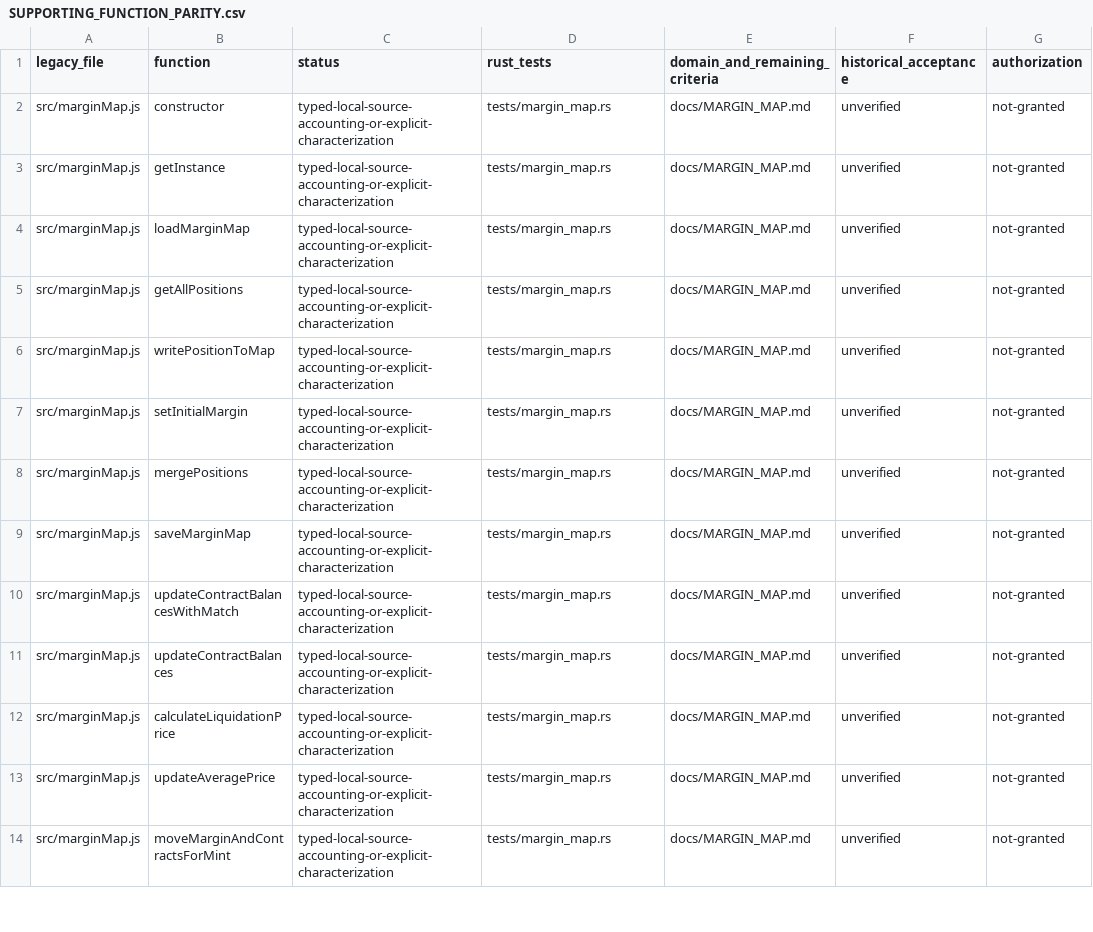
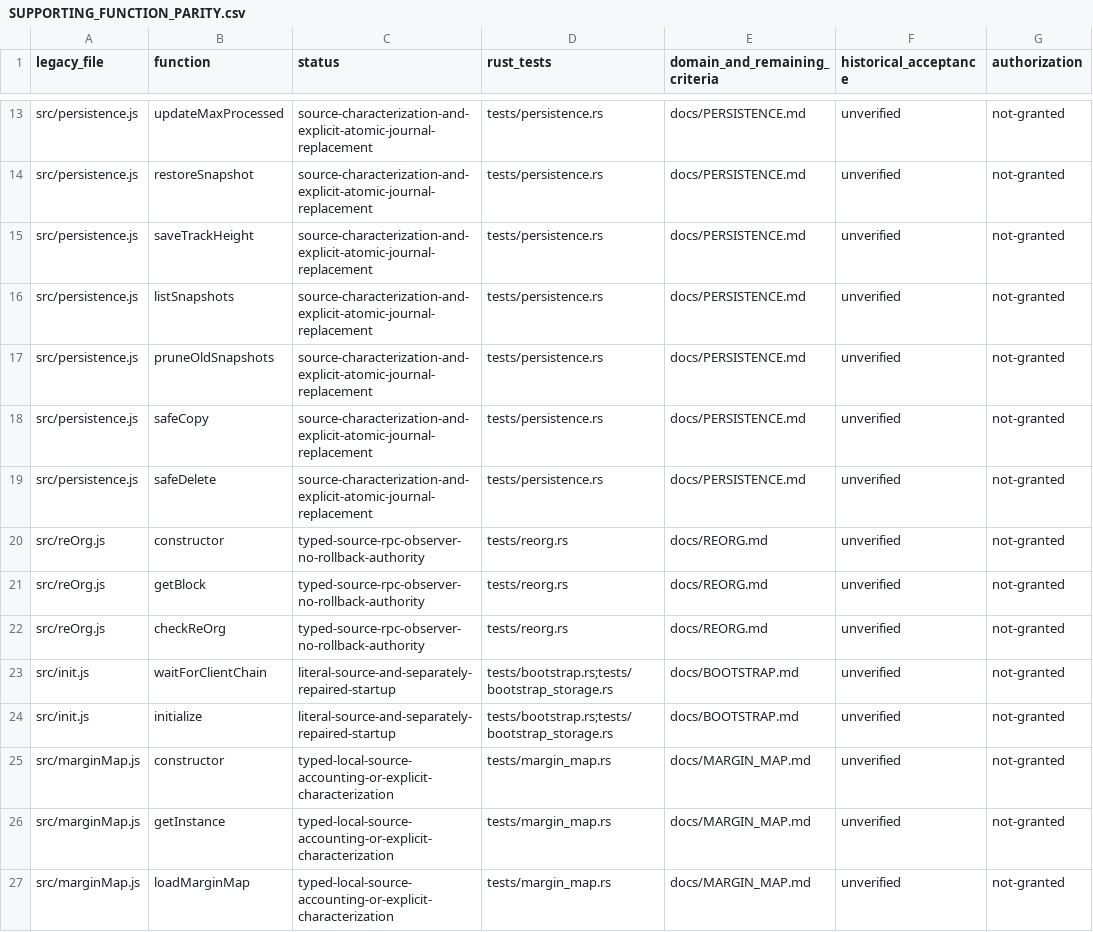
Before and after one commit to patrickdugan/TradeLayer-Rust, a CSV file: docs/SUPPORTING_FUNCTION_PARITY.csv, drawn as a sheet; only a part is shown, gaps mark what is left out; the shorter side is filled out with more unchanged rows; the diff covers the shown part only.

Commit message:
feat: persist atomic replay and bootstrap durable state

```diff
--- a/docs/SUPPORTING_FUNCTION_PARITY.csv
+++ b/docs/SUPPORTING_FUNCTION_PARITY.csv
@@ -2 +13,13 @@ legacy_file,function,status,rust_tests,domain_and_remaining_criteria,historical_
+src/persistence.js,updateMaxProcessed,source-characterization-and-explicit-atomic-journal-replacement,tests/persistence.rs,docs/PERSISTENCE.md,unverified,not-granted
+src/persistence.js,restoreSnapshot,source-characterization-and-explicit-atomic-journal-replacement,tests/persistence.rs,docs/PERSISTENCE.md,unverified,not-granted
+src/persistence.js,saveTrackHeight,source-characterization-and-explicit-atomic-journal-replacement,tests/persistence.rs,docs/PERSISTENCE.md,unverified,not-granted
+src/persistence.js,listSnapshots,source-characterization-and-explicit-atomic-journal-replacement,tests/persistence.rs,docs/PERSISTENCE.md,unverified,not-granted
+src/persistence.js,pruneOldSnapshots,source-characterization-and-explicit-atomic-journal-replacement,tests/persistence.rs,docs/PERSISTENCE.md,unverified,not-granted
+src/persistence.js,safeCopy,source-characterization-and-explicit-atomic-journal-replacement,tests/persistence.rs,docs/PERSISTENCE.md,unverified,not-granted
+src/persistence.js,safeDelete,source-characterization-and-explicit-atomic-journal-replacement,tests/persistence.rs,docs/PERSISTENCE.md,unverified,not-granted
+src/reOrg.js,constructor,typed-source-rpc-observer-no-rollback-authority,tests/reorg.rs,docs/REORG.md,unverified,not-granted
+src/reOrg.js,getBlock,typed-source-rpc-observer-no-rollback-authority,tests/reorg.rs,docs/REORG.md,unverified,not-granted
+src/reOrg.js,checkReOrg,typed-source-rpc-observer-no-rollback-authority,tests/reorg.rs,docs/REORG.md,unverified,not-granted
+src/init.js,waitForClientChain,literal-source-and-separately-repaired-startup,tests/bootstrap.rs;tests/bootstrap_storage.rs,docs/BOOTSTRAP.md,unverified,not-granted
+src/init.js,initialize,literal-source-and-separately-repaired-startup,tests/bootstrap.rs;tests/bootstrap_storage.rs,docs/BOOTSTRAP.md,unverified,not-granted
 src/marginMap.js,constructor,typed-local-source-accounting-or-explicit-characterization,tests/margin_map.rs,docs/MARGIN_MAP.md,unverified,not-granted
```
Also changed, not shown: 11 added rows elsewhere in this file, docs/PARITY_ROADMAP.csv, 35 other files.
